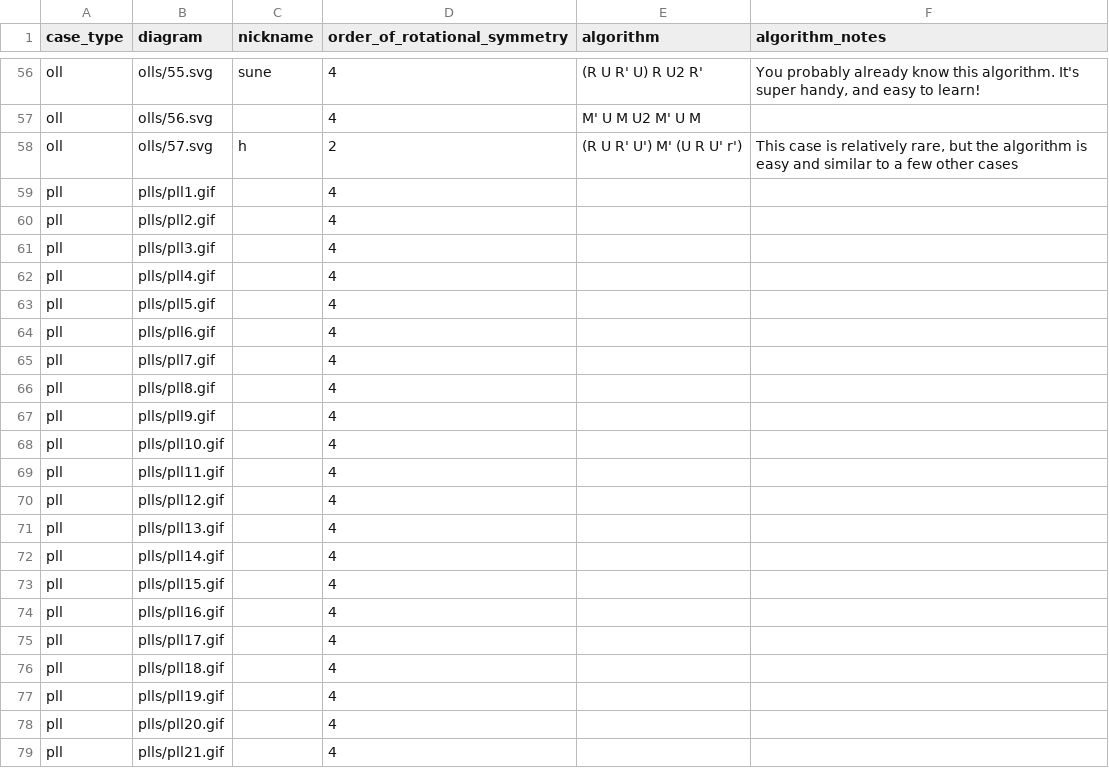
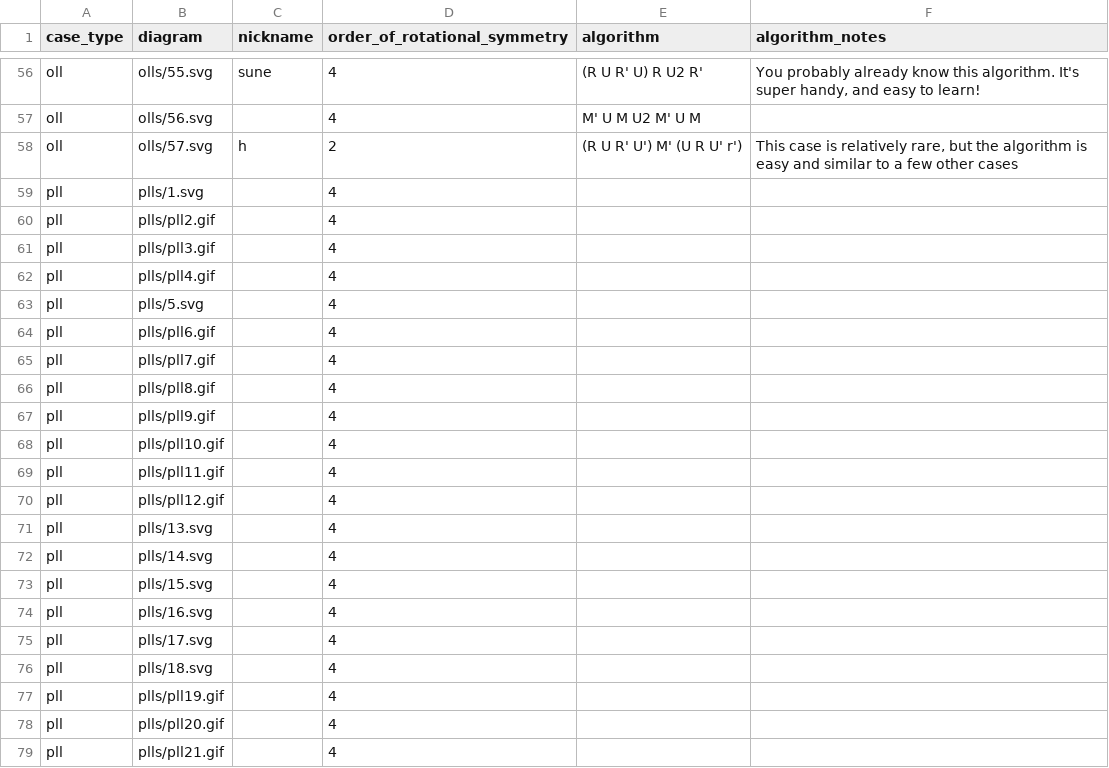
Before and after one commit to nathanKramer/cube-algs, a CSV file: data/import_cases.csv, drawn as a sheet; only a part is shown, gaps mark what is left out.

```diff
--- a/data/import_cases.csv
+++ b/data/import_cases.csv
@@ -58,3 +58,3 @@ oll,olls/56.svg,,4,M' U M U2 M' U M,
 oll,olls/57.svg,h,2,(R U R' U') M' (U R U' r'),"This case is relatively rare, but the algorithm is easy and similar to a few other cases"
-pll,plls/pll1.gif,,4,,
+pll,plls/1.svg,,4,,
 pll,plls/pll2.gif,,4,,
@@ -62,3 +62,3 @@ pll,plls/pll3.gif,,4,,
 pll,plls/pll4.gif,,4,,
-pll,plls/pll5.gif,,4,,
+pll,plls/5.svg,,4,,
 pll,plls/pll6.gif,,4,,
@@ -70,8 +70,8 @@ pll,plls/pll11.gif,,4,,
 pll,plls/pll12.gif,,4,,
-pll,plls/pll13.gif,,4,,
-pll,plls/pll14.gif,,4,,
-pll,plls/pll15.gif,,4,,
-pll,plls/pll16.gif,,4,,
-pll,plls/pll17.gif,,4,,
-pll,plls/pll18.gif,,4,,
+pll,plls/13.svg,,4,,
+pll,plls/14.svg,,4,,
+pll,plls/15.svg,,4,,
+pll,plls/16.svg,,4,,
+pll,plls/17.svg,,4,,
+pll,plls/18.svg,,4,,
 pll,plls/pll19.gif,,4,,
```
Also changed, not shown: 56 other files.
